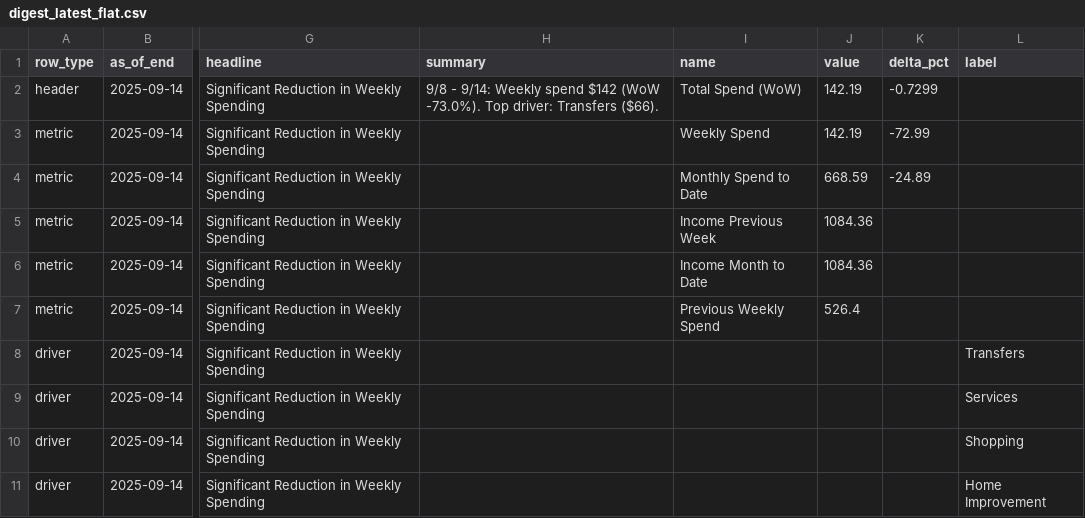
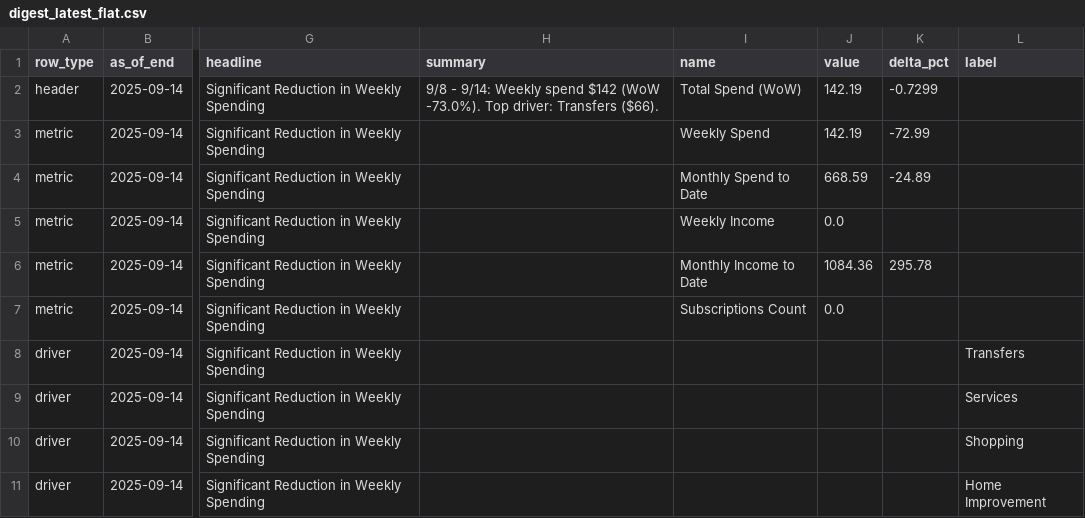
Before and after one commit to KoiseU/spending-dashboard, a CSV file: data/processed/insights/digest_latest_flat.csv, drawn as a sheet; only a part is shown, gaps mark what is left out; the diff names each change by its address in the sheet, - before the commit and + after, or states it on an @@ line.

```diff
--- a/data/processed/insights/digest_latest_flat.csv
+++ b/data/processed/insights/digest_latest_flat.csv
-I5 (name): Income Previous Week
+I5 (name): Weekly Income
-J5 (value): 1084.36
+J5 (value): 0.0
-I6 (name): Income Month to Date
+I6 (name): Monthly Income to Date
-K6 (delta_pct): (empty)
+K6 (delta_pct): 295.78
-I7 (name): Previous Weekly Spend
+I7 (name): Subscriptions Count
-J7 (value): 526.4
+J7 (value): 0.0
```
Also changed, not shown: data/processed/insights/digest_combined_flat.csv, data/processed/insights/digest_mom_flat.csv, 11 other files.
